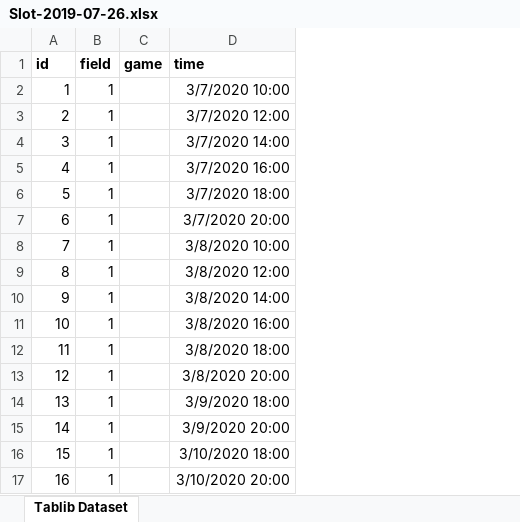
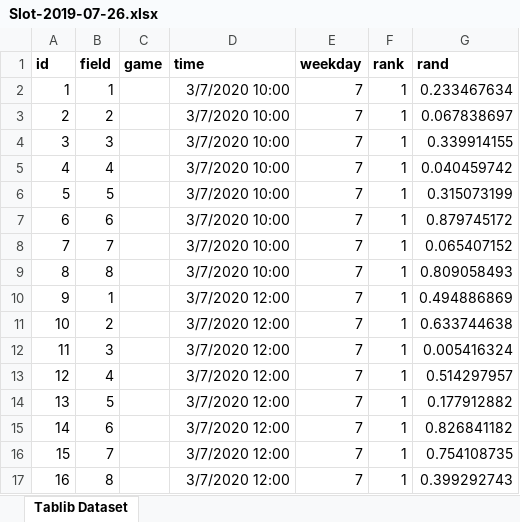
Before and after one commit to joelrh/DjangoLeagueScheduler, an Excel workbook: data/Slot-2019-07-26.xlsx, sheet Tablib Dataset, drawn as a sheet; only a part is shown; values as stored, in another font and other column widths than the file's, no borders; the diff covers the shown part only; the diff names each change by its address in the sheet, - before the commit and + after, or states it on an @@ line.

Commit message:
messed around with day of week priority.  Max game limit is working well.  Max late games is not working well

```diff
--- a/data/Slot-2019-07-26.xlsx (sheet Tablib Dataset)
+++ b/data/Slot-2019-07-26.xlsx (sheet Tablib Dataset)
+column E (weekday), rows 2-17: all 7
+column F (rank), rows 2-17: all 1
+column G (rand), rows 2-17: 0.233467634 | 0.067838697 | 0.339914155 | 0.040459742 | 0.315073199 | 0.879745172 | 0.065407152 | 0.809058493 | 0.494886869 | 0.633744638 | 0.005416324 | 0.514297957 | 0.177912882 | 0.826841182 | 0.754108735 | 0.399292743
-B3 (field): 1
+B3 (field): 2
-D3 (time): 3/7/2020 12:00
+D3 (time): 3/7/2020 10:00
-B4 (field): 1
+B4 (field): 3
-D4 (time): 3/7/2020 14:00
+D4 (time): 3/7/2020 10:00
-B5 (field): 1
+B5 (field): 4
-D5 (time): 3/7/2020 16:00
+D5 (time): 3/7/2020 10:00
-B6 (field): 1
+B6 (field): 5
-D6 (time): 3/7/2020 18:00
+D6 (time): 3/7/2020 10:00
-B7 (field): 1
+B7 (field): 6
-D7 (time): 3/7/2020 20:00
+D7 (time): 3/7/2020 10:00
-B8 (field): 1
+B8 (field): 7
-D8 (time): 3/8/2020 10:00
+D8 (time): 3/7/2020 10:00
-B9 (field): 1
+B9 (field): 8
-D9 (time): 3/8/2020 12:00
+D9 (time): 3/7/2020 10:00
-D10 (time): 3/8/2020 14:00
+D10 (time): 3/7/2020 12:00
-B11 (field): 1
+B11 (field): 2
-D11 (time): 3/8/2020 16:00
+D11 (time): 3/7/2020 12:00
-B12 (field): 1
+B12 (field): 3
-D12 (time): 3/8/2020 18:00
+D12 (time): 3/7/2020 12:00
-B13 (field): 1
+B13 (field): 4
-D13 (time): 3/8/2020 20:00
+D13 (time): 3/7/2020 12:00
-B14 (field): 1
+B14 (field): 5
-D14 (time): 3/9/2020 18:00
+D14 (time): 3/7/2020 12:00
-B15 (field): 1
+B15 (field): 6
-D15 (time): 3/9/2020 20:00
+D15 (time): 3/7/2020 12:00
-B16 (field): 1
+B16 (field): 7
-D16 (time): 3/10/2020 18:00
+D16 (time): 3/7/2020 12:00
-B17 (field): 1
+B17 (field): 8
-D17 (time): 3/10/2020 20:00
+D17 (time): 3/7/2020 12:00
```
Also changed, not shown: 1939 edited cells elsewhere in this sheet, data/League-2019-07-26.xlsx, 2 other files.
